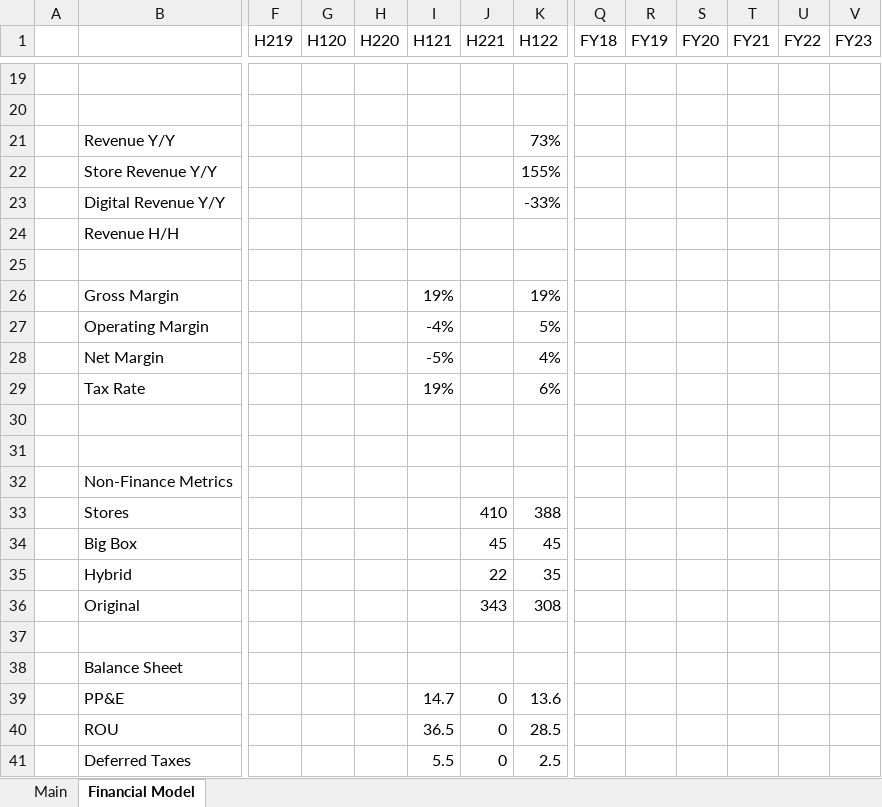
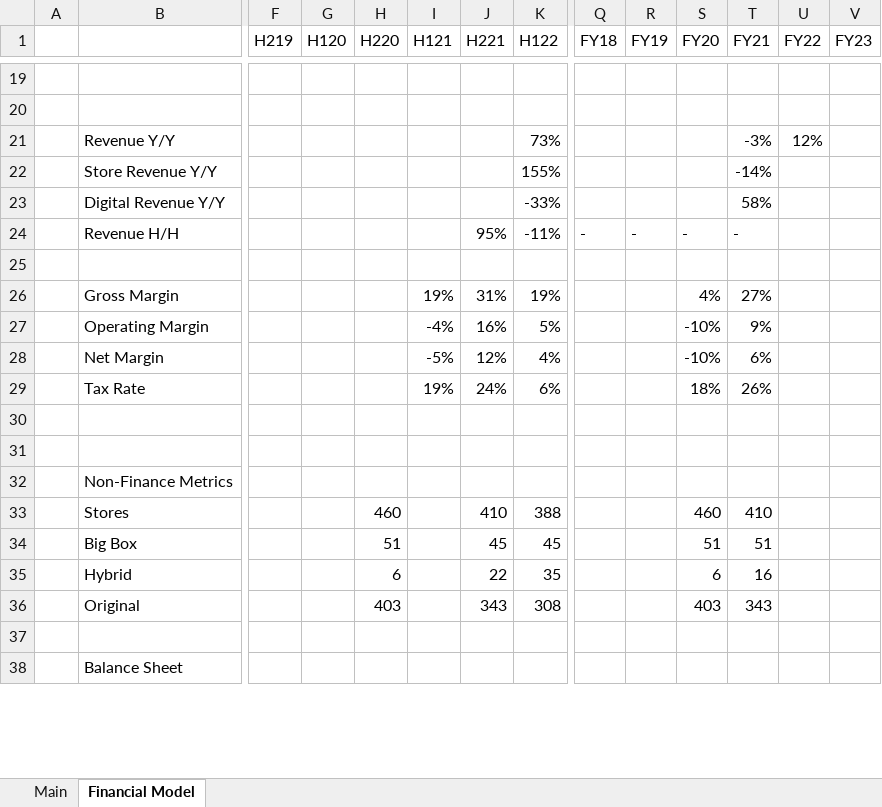
Before and after one commit to Charlie-Hill/Financial-Models, an Excel workbook: £SHOE.xlsx, sheet Financial Model, drawn as a sheet; only a part is shown, gaps mark what is left out; values as stored, in another font and other column widths than the file's, no cell formats; charts and pictures not drawn; removed rows and columns are numbered as before the commit, all else as after; rows hold the shown columns only; the diff covers the shown part only; the diff names each change by its address in the sheet, - before the commit and + after, or states it on an @@ line.

Commit message:
£SHOE FY20/1 results, valuation metrics

```diff
--- a/£SHOE.xlsx (sheet Financial Model)
+++ b/£SHOE.xlsx (sheet Financial Model)
-T21 (FY21): (empty)
+T21 (FY21): -3%
-U21 (FY22): (empty)
+U21 (FY22): 12%
-T22 (FY21): (empty)
+T22 (FY21): -14%
-T23 (FY21): (empty)
+T23 (FY21): 58%
-row 24:  | Revenue H/H
+row 24:  | Revenue H/H |  |  |  |  | 95% | -11% | - | - | - | -
-J26 (H221): (empty)
+J26 (H221): 31%
-S26 (FY20): (empty)
+S26 (FY20): 4%
-T26 (FY21): (empty)
+T26 (FY21): 27%
-J27 (H221): (empty)
+J27 (H221): 16%
-S27:S28 (FY20): (empty)
+S27:S28 (FY20): -10%
-T27 (FY21): (empty)
+T27 (FY21): 9%
-J28 (H221): (empty)
+J28 (H221): 12%
-T28 (FY21): (empty)
+T28 (FY21): 6%
-J29 (H221): (empty)
+J29 (H221): 24%
-S29 (FY20): (empty)
+S29 (FY20): 18%
-T29 (FY21): (empty)
+T29 (FY21): 26%
-H33 (H220): (empty)
+H33 (H220): 460
-S33 (FY20): (empty)
+S33 (FY20): 460
-T33 (FY21): (empty)
+T33 (FY21): 410
-H34 (H220): (empty)
+H34 (H220): 51
-S34 (FY20): (empty)
+S34 (FY20): 51
-T34 (FY21): (empty)
+T34 (FY21): 51
-H35 (H220): (empty)
+H35 (H220): 6
-S35 (FY20): (empty)
+S35 (FY20): 6
-T35 (FY21): (empty)
+T35 (FY21): 16
-H36 (H220): (empty)
+H36 (H220): 403
-S36 (FY20): (empty)
+S36 (FY20): 403
-T36 (FY21): (empty)
+T36 (FY21): 343
-row 39:  | PP&E |  |  |  | 14.7 | 0 | 13.6
-row 40:  | ROU |  |  |  | 36.5 | 0 | 28.5
-row 41:  | Deferred Taxes |  |  |  | 5.5 | 0 | 2.5
```
Also changed, not shown: 43 added rows, 33 removed rows and 43 edited cells elsewhere in this sheet, sheet Main, cell formats, charts or pictures.
